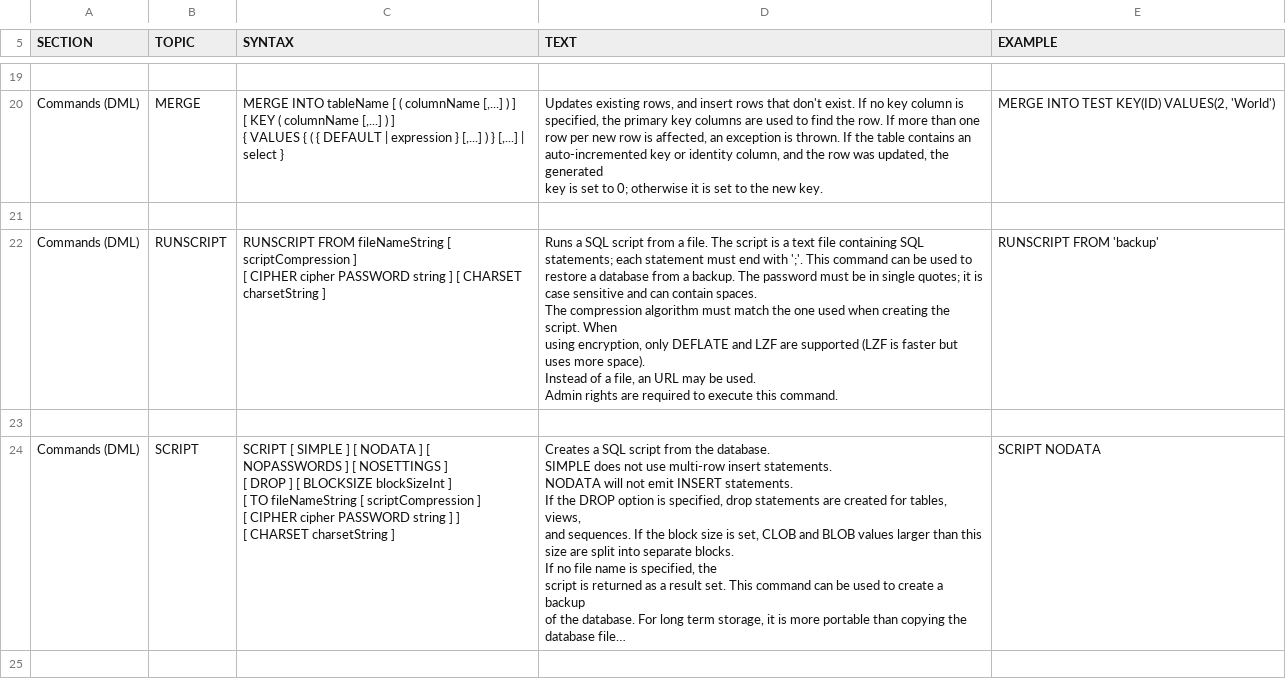
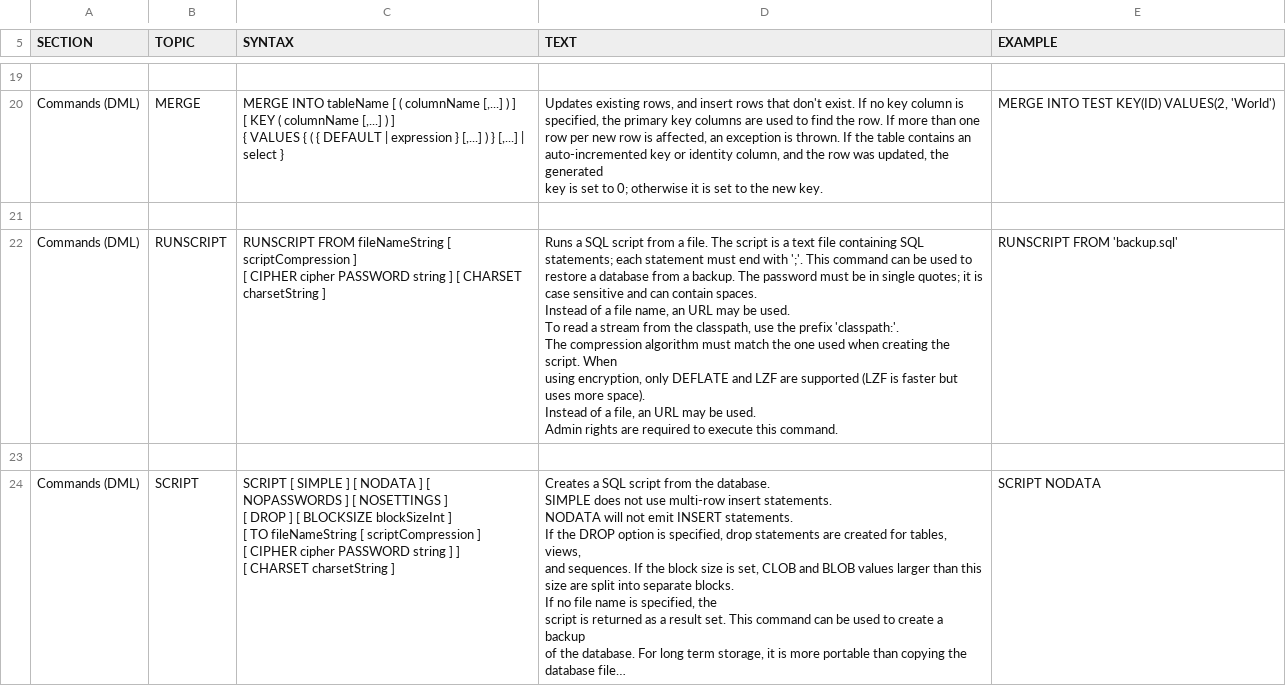
Before and after one commit to coderplay/h2-bitmap, a CSV file: h2/src/docsrc/help/help.csv, drawn as a sheet; only a part is shown, gaps mark what is left out; the shorter side is filled out with more unchanged rows; long unchanged cells end in …; the diff covers the shown part only.

Commit message:
Reading input streams from the classpath is now supported.

```diff
--- a/h2/src/docsrc/help/help.csv
+++ b/h2/src/docsrc/help/help.csv
@@ -117,19 +117,22 @@ MERGE INTO TEST KEY(ID) VALUES(2, 'World')
 
-"Commands (DML)","RUNSCRIPT","
-RUNSCRIPT FROM fileNameString [ scriptCompression ]
-[ CIPHER cipher PASSWORD string ] [ CHARSET charsetString ]
-","
-Runs a SQL script from a file. The script is a text file containing SQL
-statements; each statement must end with ';'. This command can be used to
-restore a database from a backup. The password must be in single quotes; it is
-case sensitive and can contain spaces.
-
-The compression algorithm must match the one used when creating the script. When
-using encryption, only DEFLATE and LZF are supported (LZF is faster but uses more space).
-Instead of a file, an URL may be used.
-
-Admin rights are required to execute this command.
-","
-RUNSCRIPT FROM 'backup'
-"
+"Commands (DML)","RUNSCRIPT","
+RUNSCRIPT FROM fileNameString [ scriptCompression ]
+[ CIPHER cipher PASSWORD string ] [ CHARSET charsetString ]
+","
+Runs a SQL script from a file. The script is a text file containing SQL
+statements; each statement must end with ';'. This command can be used to
+restore a database from a backup. The password must be in single quotes; it is
+case sensitive and can contain spaces.
+
+Instead of a file name, an URL may be used.
+To read a stream from the classpath, use the prefix 'classpath:'.
+
+The compression algorithm must match the one used when creating the script. When
+using encryption, only DEFLATE and LZF are supported (LZF is faster but uses more space).
+Instead of a file, an URL may be used.
+
+Admin rights are required to execute this command.
+","
+RUNSCRIPT FROM 'backup.sql'
+"
 
```
Also changed, not shown: 3 edited cells elsewhere in this file, 3 other files.
